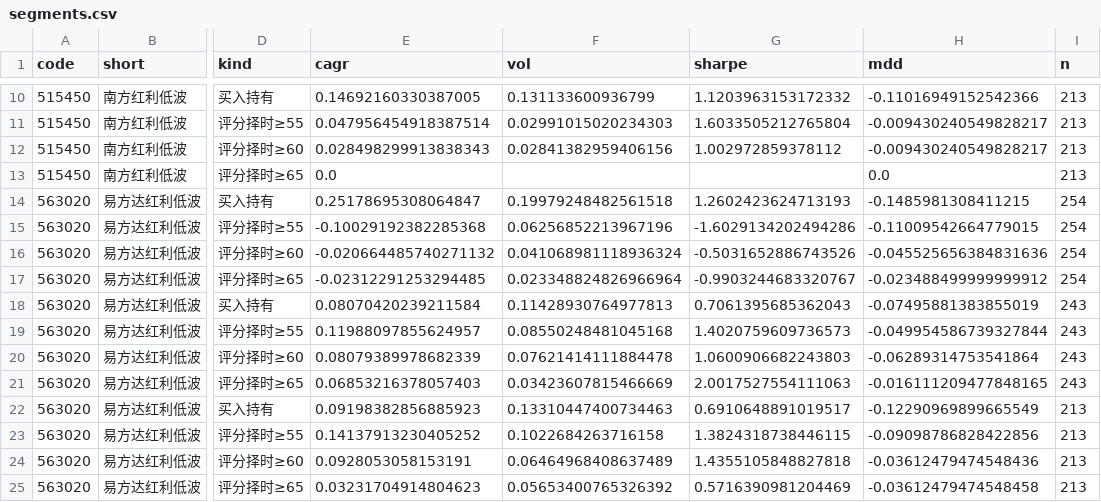
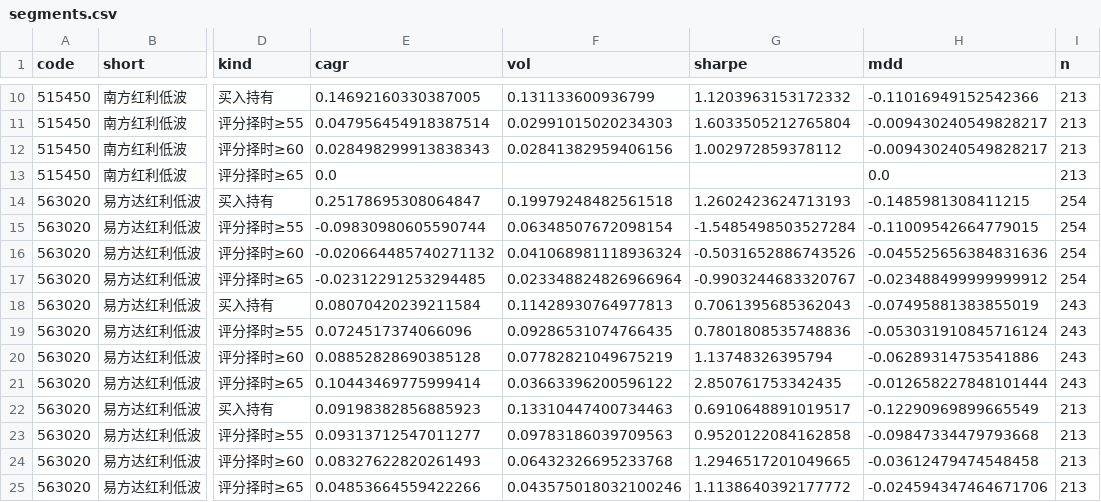
Before and after one commit to xhxie123-maker/dividend-lowvol-score, a CSV file: backtest/segments.csv, drawn as a sheet; only a part is shown, gaps mark what is left out; the diff covers the shown part only; the diff names each change by its address in the sheet, - before the commit and + after, or states it on an @@ line.

```diff
--- a/backtest/segments.csv
+++ b/backtest/segments.csv
-E15 (cagr): -0.10029192382285368
+E15 (cagr): -0.09830980605590744
-F15 (vol): 0.06256852213967196
+F15 (vol): 0.06348507672098154
-G15 (sharpe): -1.6029134202494286
+G15 (sharpe): -1.5485498503527284
-E19 (cagr): 0.11988097855624957
+E19 (cagr): 0.0724517374066096
-F19 (vol): 0.08550248481045168
+F19 (vol): 0.09286531074766435
-G19 (sharpe): 1.4020759609736573
+G19 (sharpe): 0.7801808535748836
-H19 (mdd): -0.049954586739327844
+H19 (mdd): -0.053031910845716124
-E20 (cagr): 0.08079389978682339
+E20 (cagr): 0.08852828690385128
-F20 (vol): 0.07621414111884478
+F20 (vol): 0.07782821049675219
-G20 (sharpe): 1.0600906682243803
+G20 (sharpe): 1.13748326395794
-H20 (mdd): -0.06289314753541864
+H20 (mdd): -0.06289314753541886
-E21 (cagr): 0.06853216378057403
+E21 (cagr): 0.10443469775999414
-F21 (vol): 0.03423607815466669
+F21 (vol): 0.03663396200596122
-G21 (sharpe): 2.0017527554111063
+G21 (sharpe): 2.850761753342435
-H21 (mdd): -0.016111209477848165
+H21 (mdd): -0.012658227848101444
-E23 (cagr): 0.14137913230405252
+E23 (cagr): 0.09313712547011277
-F23 (vol): 0.1022684263716158
+F23 (vol): 0.09783186039709563
-G23 (sharpe): 1.3824318738446115
+G23 (sharpe): 0.9520122084162858
-H23 (mdd): -0.09098786828422856
+H23 (mdd): -0.09847334479793668
-E24 (cagr): 0.0928053058153191
+E24 (cagr): 0.08327622820261493
-F24 (vol): 0.06464968408637489
+F24 (vol): 0.06432326695233768
-G24 (sharpe): 1.4355105848827818
+G24 (sharpe): 1.2946517201049665
-H24 (mdd): -0.03612479474548436
+H24 (mdd): -0.03612479474548458
-E25 (cagr): 0.03231704914804623
+E25 (cagr): 0.04853664559422266
-F25 (vol): 0.05653400765326392
+F25 (vol): 0.043575018032100246
-G25 (sharpe): 0.5716390981204469
+G25 (sharpe): 1.1138640392177772
-H25 (mdd): -0.03612479474548458
+H25 (mdd): -0.024594347464671706
```
Also changed, not shown: 19 edited cells elsewhere in this file, backtest/band_stats.csv, backtest/factor_quintile.csv, 10 other files.
